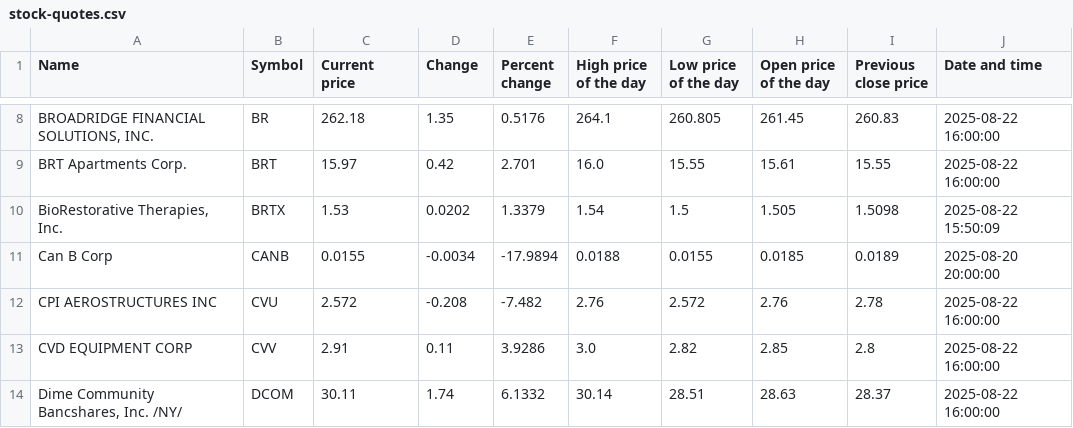
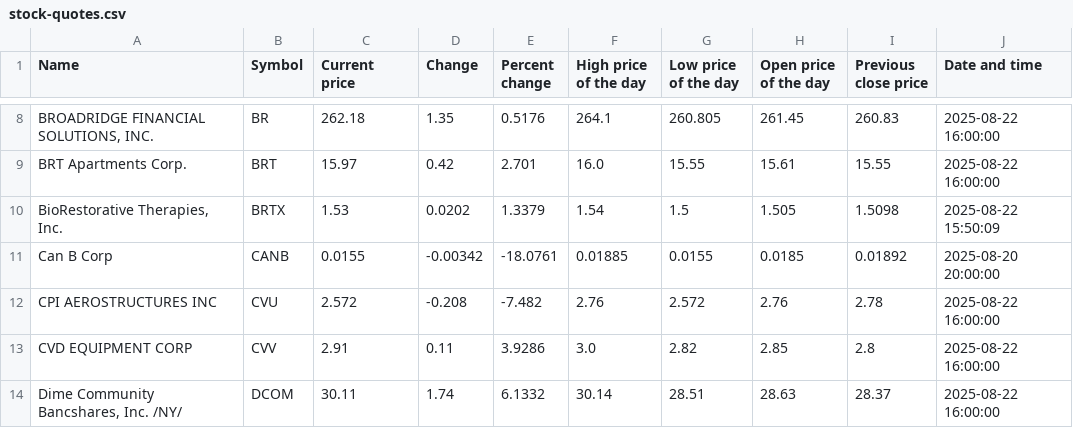
Before and after one commit to ariellemartinez/long-island-stock-quotes, a CSV file: csv/stock-quotes.csv, drawn as a sheet; only a part is shown, gaps mark what is left out.

```diff
--- a/csv/stock-quotes.csv
+++ b/csv/stock-quotes.csv
@@ -10,3 +10,3 @@ BRT Apartments Corp.,BRT,15.97,0.42,2.701,16.0,15.55,15.61,15.55,2025-08-22 16:0
 "BioRestorative Therapies, Inc.",BRTX,1.53,0.0202,1.3379,1.54,1.5,1.505,1.5098,2025-08-22 15:50:09
-Can B Corp,CANB,0.0155,-0.0034,-17.9894,0.0188,0.0155,0.0185,0.0189,2025-08-20 20:00:00
+Can B Corp,CANB,0.0155,-0.00342,-18.0761,0.01885,0.0155,0.0185,0.01892,2025-08-20 20:00:00
 CPI AEROSTRUCTURES INC,CVU,2.572,-0.208,-7.482,2.76,2.572,2.76,2.78,2025-08-22 16:00:00
```
